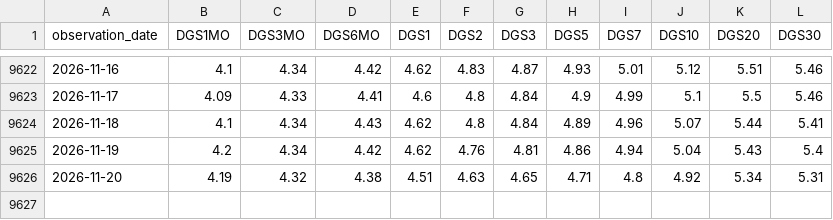
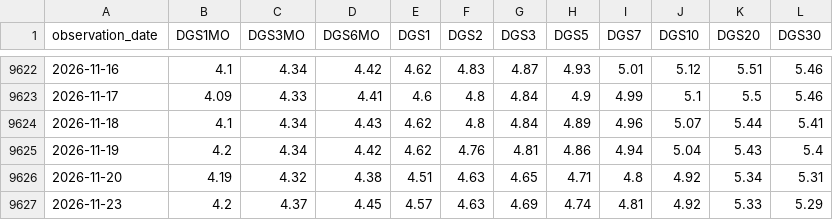
Before and after one commit to dalmeidauriay-ai/cross_market_dashboard, a CSV file: data/processed/us_yields.csv, drawn as a sheet; only a part is shown, gaps mark what is left out.

```diff
--- a/data/processed/us_yields.csv
+++ b/data/processed/us_yields.csv
@@ -9626 +9626,2 @@ observation_date,DGS1MO,DGS3MO,DGS6MO,DGS1,DGS2,DGS3,DGS5,DGS7,DGS10,DGS20,DGS30
 2026-11-20,4.19,4.32,4.38,4.51,4.63,4.65,4.71,4.8,4.92,5.34,5.31
+2026-11-23,4.2,4.37,4.45,4.57,4.63,4.69,4.74,4.81,4.92,5.33,5.29
```
Also changed, not shown: data/processed/hist_agriculture.csv, data/processed/hist_energy.csv, 25 other files.
